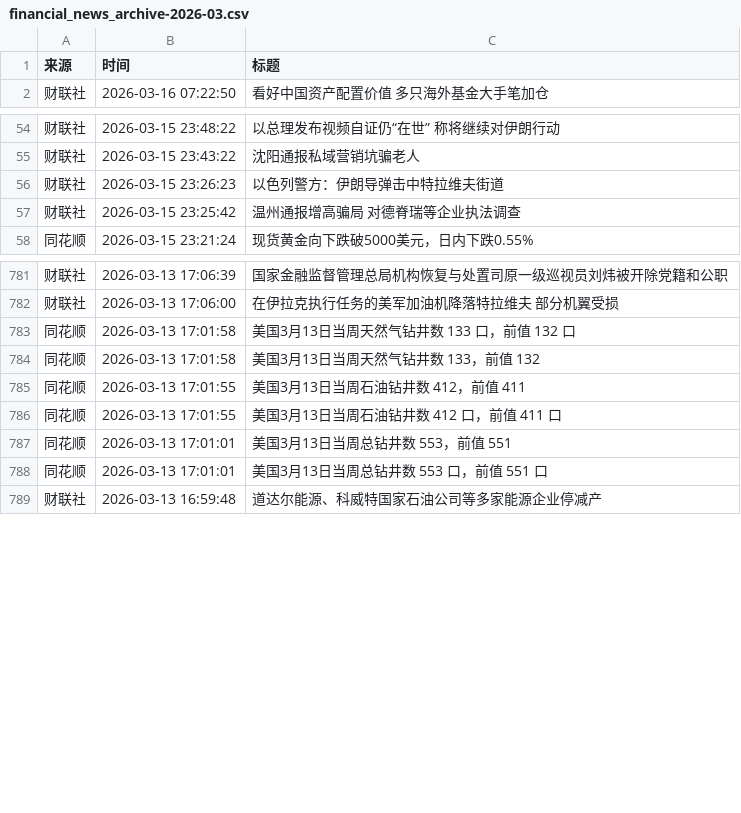
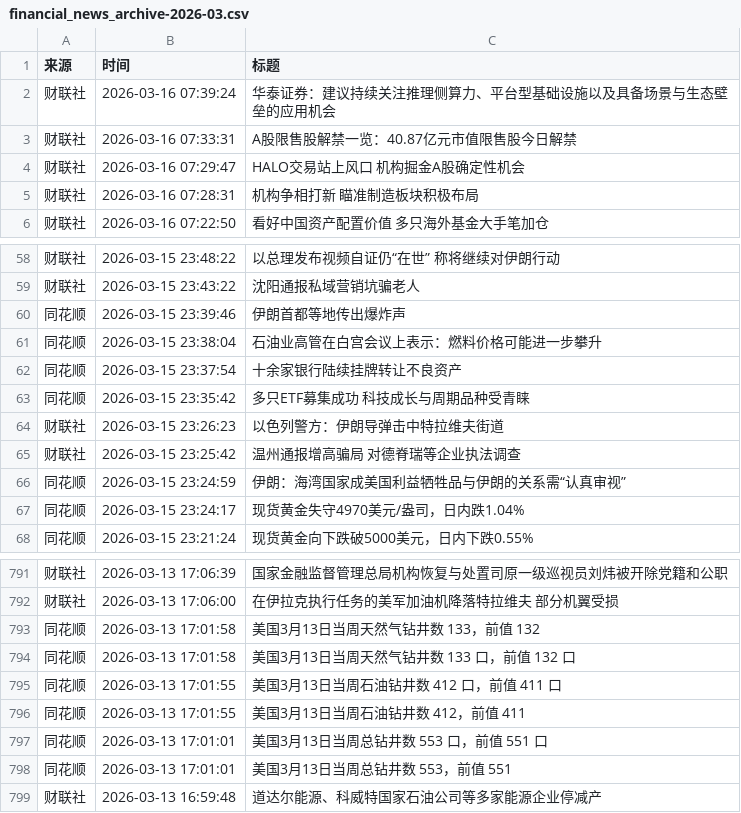
Before and after one commit to ZhangLi1984/AStockNews, a CSV file: financial_news_archive-2026-03.csv, drawn as a sheet; only a part is shown, gaps mark what is left out; the diff covers the shown part only.

```diff
--- a/financial_news_archive-2026-03.csv
+++ b/financial_news_archive-2026-03.csv
@@ -1,2 +1,6 @@
 来源,时间,标题
+财联社,2026-03-16 07:39:24,华泰证券：建议持续关注推理侧算力、平台型基础设施以及具备场景与生态壁垒的应用机会
+财联社,2026-03-16 07:33:31,A股限售股解禁一览：40.87亿元市值限售股今日解禁
+财联社,2026-03-16 07:29:47,HALO交易站上风口 机构掘金A股确定性机会
+财联社,2026-03-16 07:28:31,机构争相打新 瞄准制造板块积极布局
 财联社,2026-03-16 07:22:50,看好中国资产配置价值 多只海外基金大手笔加仓
@@ -55,4 +59,10 @@
 财联社,2026-03-15 23:43:22,沈阳通报私域营销坑骗老人
+同花顺,2026-03-15 23:39:46,伊朗首都等地传出爆炸声
+同花顺,2026-03-15 23:38:04,石油业高管在白宫会议上表示：燃料价格可能进一步攀升
+同花顺,2026-03-15 23:37:54,十余家银行陆续挂牌转让不良资产
+同花顺,2026-03-15 23:35:42,多只ETF募集成功 科技成长与周期品种受青睐
 财联社,2026-03-15 23:26:23,以色列警方：伊朗导弹击中特拉维夫街道
 财联社,2026-03-15 23:25:42,温州通报增高骗局 对德脊瑞等企业执法调查
+同花顺,2026-03-15 23:24:59,伊朗：海湾国家成美国利益牺牲品与伊朗的关系需“认真审视”
+同花顺,2026-03-15 23:24:17,现货黄金失守4970美元/盎司，日内跌1.04%
 同花顺,2026-03-15 23:21:24,现货黄金向下跌破5000美元，日内下跌0.55%
@@ -782,8 +792,8 @@
 财联社,2026-03-13 17:06:00,在伊拉克执行任务的美军加油机降落特拉维夫 部分机翼受损
-同花顺,2026-03-13 17:01:58,美国3月13日当周天然气钻井数 133 口，前值 132 口
 同花顺,2026-03-13 17:01:58,美国3月13日当周天然气钻井数 133，前值 132
-同花顺,2026-03-13 17:01:55,美国3月13日当周石油钻井数 412，前值 411
+同花顺,2026-03-13 17:01:58,美国3月13日当周天然气钻井数 133 口，前值 132 口
 同花顺,2026-03-13 17:01:55,美国3月13日当周石油钻井数 412 口，前值 411 口
-同花顺,2026-03-13 17:01:01,美国3月13日当周总钻井数 553，前值 551
+同花顺,2026-03-13 17:01:55,美国3月13日当周石油钻井数 412，前值 411
 同花顺,2026-03-13 17:01:01,美国3月13日当周总钻井数 553 口，前值 551 口
+同花顺,2026-03-13 17:01:01,美国3月13日当周总钻井数 553，前值 551
 财联社,2026-03-13 16:59:48,道达尔能源、科威特国家石油公司等多家能源企业停减产
```
Also changed, not shown: 41 moved rows elsewhere in this file.
